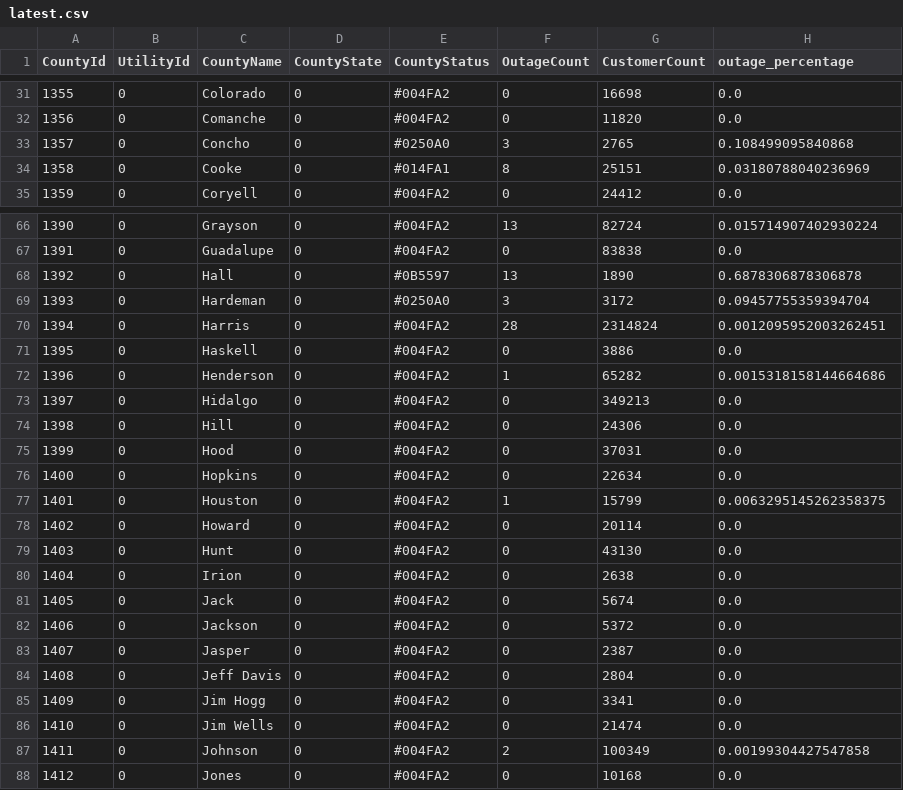
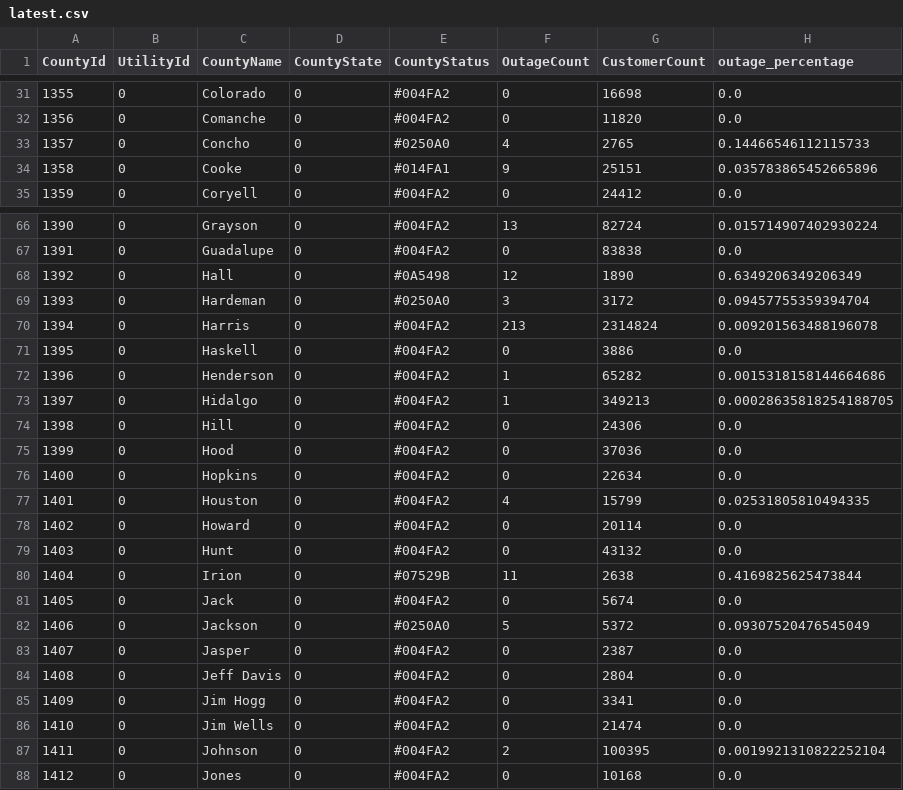
Before and after one commit to DallasMorningNews/20250304_severe-weather, a CSV file: data/latest.csv, drawn as a sheet; only a part is shown, gaps mark what is left out; the diff covers the shown part only.

```diff
--- a/data/latest.csv
+++ b/data/latest.csv
@@ -32,4 +32,4 @@ CountyId,UtilityId,CountyName,CountyState,CountyStatus,OutageCount,CustomerCount
 1356,0,Comanche,0,#004FA2,0,11820,0.0
-1357,0,Concho,0,#0250A0,3,2765,0.108499095840868
-1358,0,Cooke,0,#014FA1,8,25151,0.03180788040236969
+1357,0,Concho,0,#0250A0,4,2765,0.14466546112115733
+1358,0,Cooke,0,#014FA1,9,25151,0.035783865452665896
 1359,0,Coryell,0,#004FA2,0,24412,0.0
@@ -67,17 +67,17 @@ CountyId,UtilityId,CountyName,CountyState,CountyStatus,OutageCount,CustomerCount
 1391,0,Guadalupe,0,#004FA2,0,83838,0.0
-1392,0,Hall,0,#0B5597,13,1890,0.6878306878306878
+1392,0,Hall,0,#0A5498,12,1890,0.6349206349206349
 1393,0,Hardeman,0,#0250A0,3,3172,0.09457755359394704
-1394,0,Harris,0,#004FA2,28,2314824,0.0012095952003262451
+1394,0,Harris,0,#004FA2,213,2314824,0.009201563488196078
 1395,0,Haskell,0,#004FA2,0,3886,0.0
 1396,0,Henderson,0,#004FA2,1,65282,0.0015318158144664686
-1397,0,Hidalgo,0,#004FA2,0,349213,0.0
+1397,0,Hidalgo,0,#004FA2,1,349213,0.00028635818254188705
 1398,0,Hill,0,#004FA2,0,24306,0.0
-1399,0,Hood,0,#004FA2,0,37031,0.0
+1399,0,Hood,0,#004FA2,0,37036,0.0
 1400,0,Hopkins,0,#004FA2,0,22634,0.0
-1401,0,Houston,0,#004FA2,1,15799,0.0063295145262358375
+1401,0,Houston,0,#004FA2,4,15799,0.02531805810494335
 1402,0,Howard,0,#004FA2,0,20114,0.0
-1403,0,Hunt,0,#004FA2,0,43130,0.0
-1404,0,Irion,0,#004FA2,0,2638,0.0
+1403,0,Hunt,0,#004FA2,0,43132,0.0
+1404,0,Irion,0,#07529B,11,2638,0.4169825625473844
 1405,0,Jack,0,#004FA2,0,5674,0.0
-1406,0,Jackson,0,#004FA2,0,5372,0.0
+1406,0,Jackson,0,#0250A0,5,5372,0.09307520476545049
 1407,0,Jasper,0,#004FA2,0,2387,0.0
@@ -86,3 +86,3 @@ CountyId,UtilityId,CountyName,CountyState,CountyStatus,OutageCount,CustomerCount
 1410,0,Jim Wells,0,#004FA2,0,21474,0.0
-1411,0,Johnson,0,#004FA2,2,100349,0.00199304427547858
+1411,0,Johnson,0,#004FA2,2,100395,0.0019921310822252104
 1412,0,Jones,0,#004FA2,0,10168,0.0
```
Also changed, not shown: 123 edited cells elsewhere in this file.
